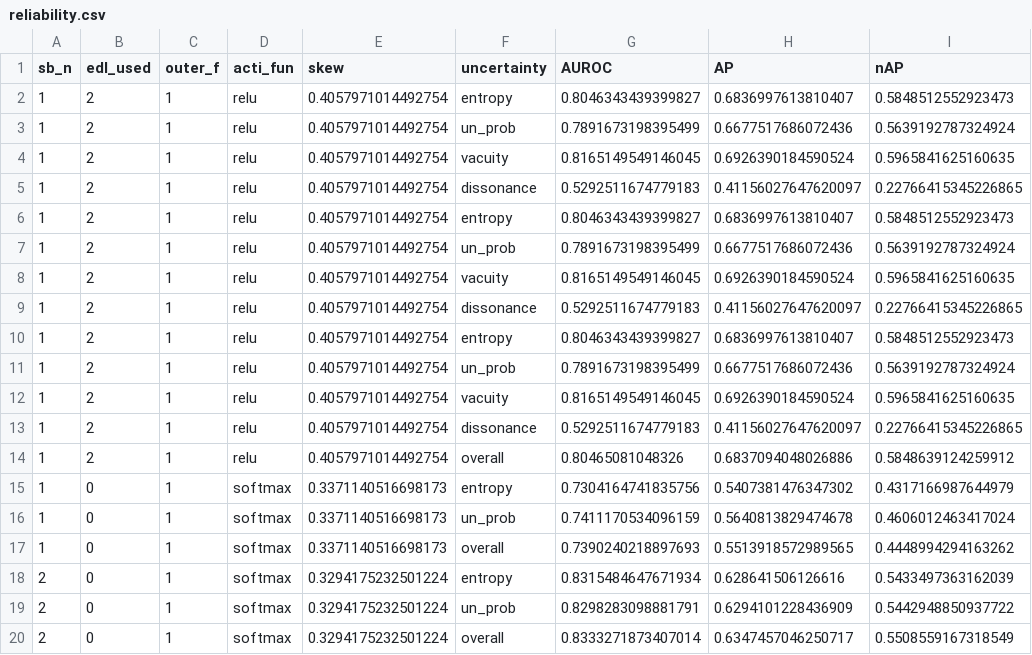
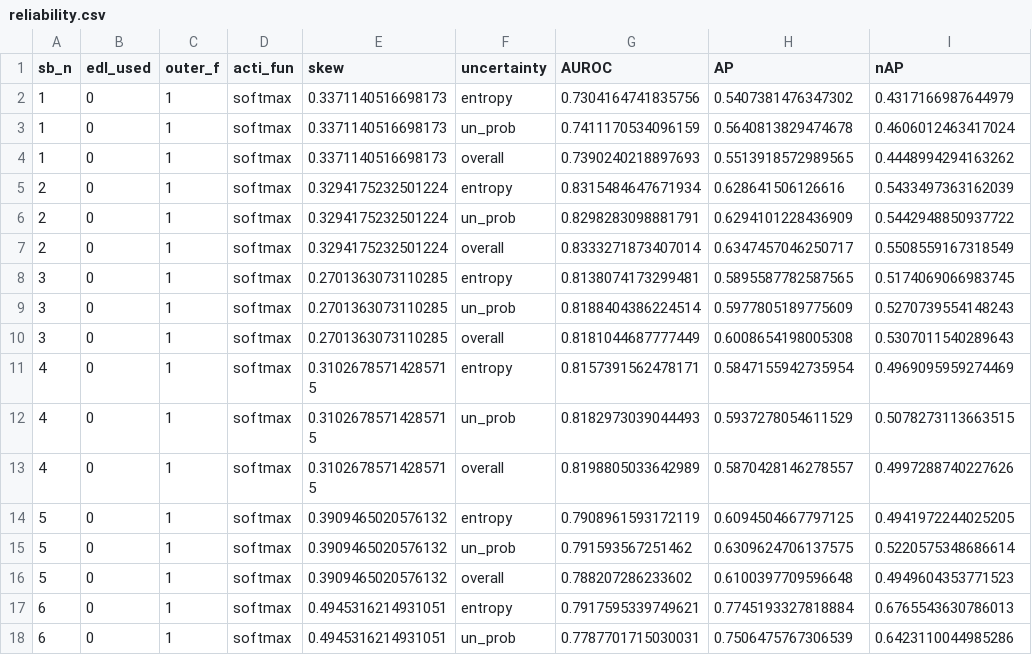
Before and after one commit to YuzhouLin/ECNN-RAnal, a CSV file: results/cv/reliability.csv, drawn as a sheet; only a part is shown; the shorter side is filled out with more unchanged rows.

```diff
--- a/results/cv/reliability.csv
+++ b/results/cv/reliability.csv
@@ -1,15 +1,2 @@
 sb_n,edl_used,outer_f,acti_fun,skew,uncertainty,AUROC,AP,nAP
-1,2,1,relu,0.4057971014492754,entropy,0.8046343439399827,0.6836997613810407,0.5848512552923473
-1,2,1,relu,0.4057971014492754,un_prob,0.7891673198395499,0.6677517686072436,0.5639192787324924
-1,2,1,relu,0.4057971014492754,vacuity,0.8165149549146045,0.6926390184590524,0.5965841625160635
-1,2,1,relu,0.4057971014492754,dissonance,0.5292511674779183,0.41156027647620097,0.22766415345226865
-1,2,1,relu,0.4057971014492754,entropy,0.8046343439399827,0.6836997613810407,0.5848512552923473
-1,2,1,relu,0.4057971014492754,un_prob,0.7891673198395499,0.6677517686072436,0.5639192787324924
-1,2,1,relu,0.4057971014492754,vacuity,0.8165149549146045,0.6926390184590524,0.5965841625160635
-1,2,1,relu,0.4057971014492754,dissonance,0.5292511674779183,0.41156027647620097,0.22766415345226865
-1,2,1,relu,0.4057971014492754,entropy,0.8046343439399827,0.6836997613810407,0.5848512552923473
-1,2,1,relu,0.4057971014492754,un_prob,0.7891673198395499,0.6677517686072436,0.5639192787324924
-1,2,1,relu,0.4057971014492754,vacuity,0.8165149549146045,0.6926390184590524,0.5965841625160635
-1,2,1,relu,0.4057971014492754,dissonance,0.5292511674779183,0.41156027647620097,0.22766415345226865
-1,2,1,relu,0.4057971014492754,overall,0.80465081048326,0.6837094048026886,0.5848639124259912
 1,0,1,softmax,0.3371140516698173,entropy,0.7304164741835756,0.5407381476347302,0.4317166987644979
```
Also changed, not shown: 3 other files.
